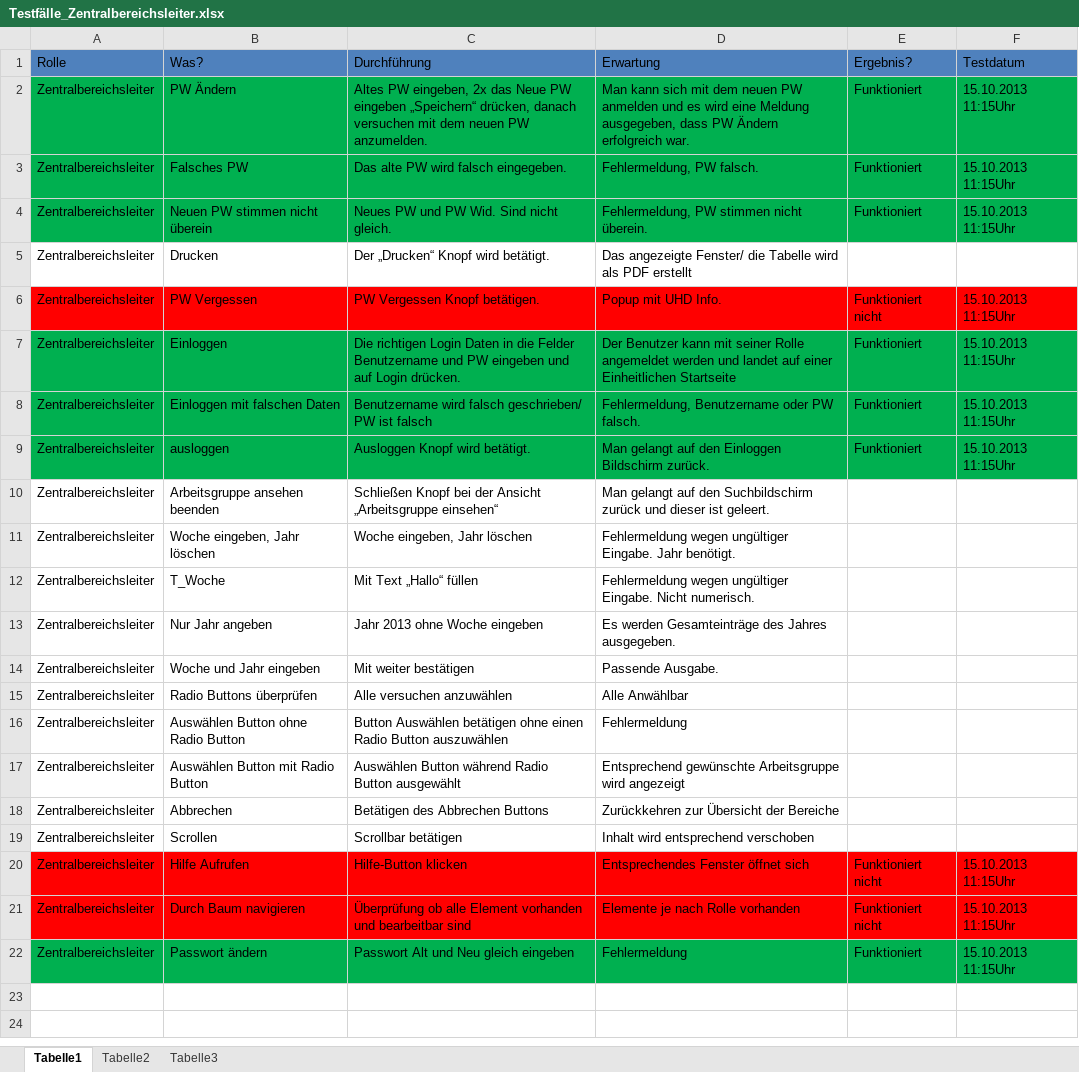
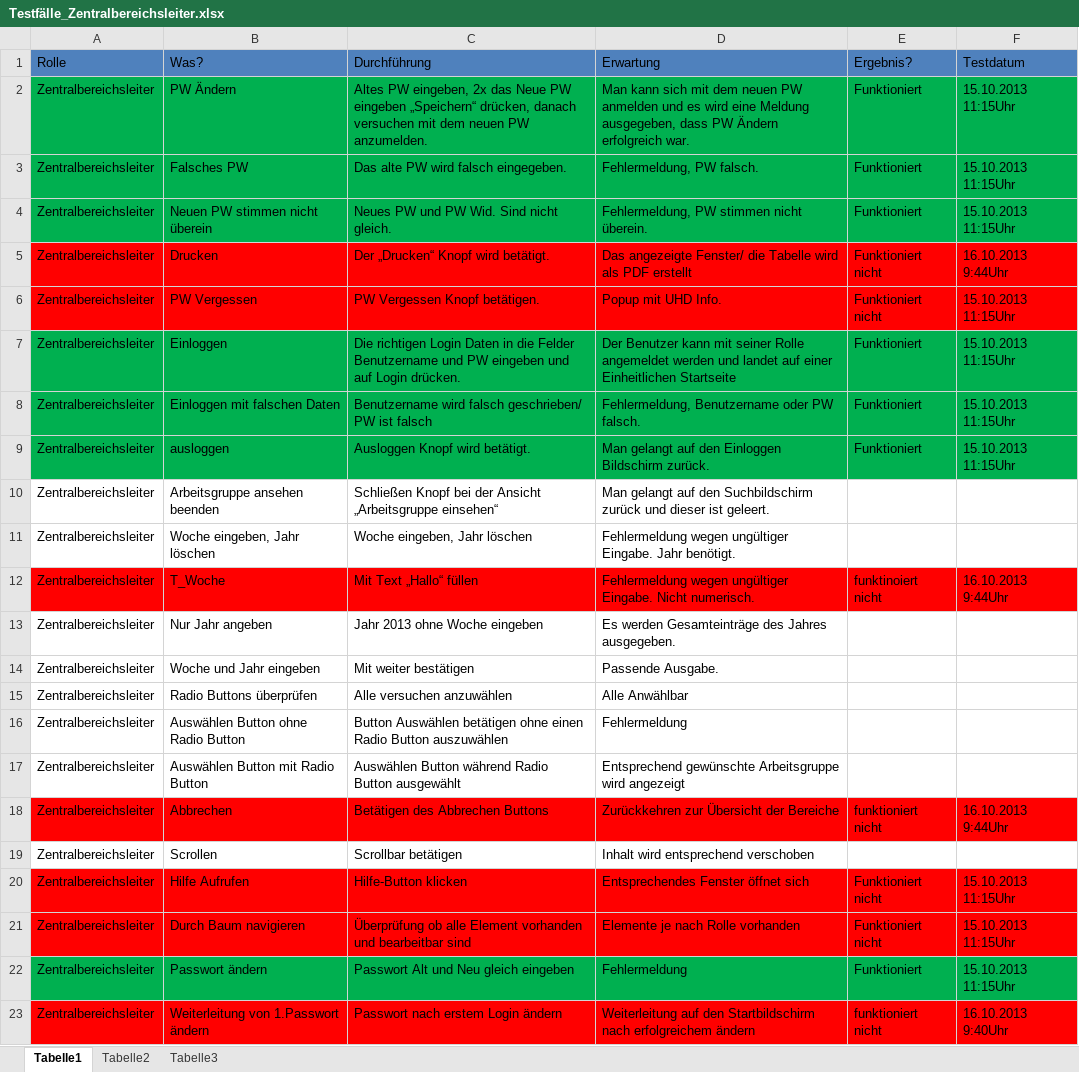
Before and after one commit to DanJoeHa/Fallstudie, an Excel workbook: Testphase/Testfälle_Zentralbereichsleiter.xlsx, sheet Tabelle1, drawn as a sheet; values as stored, in another font and other column widths than the file's, no borders; the diff names each change by its address in the sheet, - before the commit and + after, or states it on an @@ line.

```diff
--- a/Testphase/Testfälle_Zentralbereichsleiter.xlsx (sheet Tabelle1)
+++ b/Testphase/Testfälle_Zentralbereichsleiter.xlsx (sheet Tabelle1)
-A5:F5 fill: none
+A5:F5 fill: #FF0000
-E5 (Ergebnis?): (empty)
+E5 (Ergebnis?): Funktioniert nicht
-F5 (Testdatum): (empty)
+F5 (Testdatum): 16.10.2013 9:44Uhr
-A12:F12 fill: none
+A12:F12 fill: #FF0000
-E12 (Ergebnis?): (empty)
+E12 (Ergebnis?): funktinoiert nicht
-F12 (Testdatum): (empty)
+F12 (Testdatum): 16.10.2013 9:44Uhr
-A18:F18 fill: none
+A18:F18 fill: #FF0000
-E18 (Ergebnis?): (empty)
+E18 (Ergebnis?): funktioniert nicht
-F18 (Testdatum): (empty)
+F18 (Testdatum): 16.10.2013 9:44Uhr
+row 23: Zentralbereichsleiter | Weiterleitung von 1.Passwort ändern | Passwort nach erstem Login ändern | Weiterleitung auf den Startbildschirm nach erfolgreichem ändern | funktioniert nicht | 16.10.2013 9:40Uhr
```
Also changed, not shown: Testphase/Testfälle_Bereichsleiter.xlsx.
